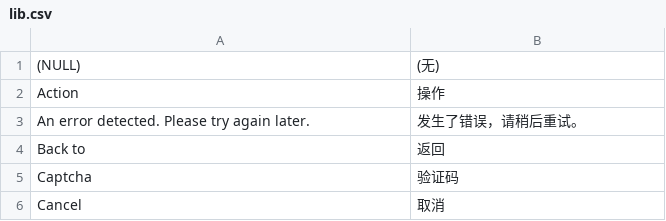
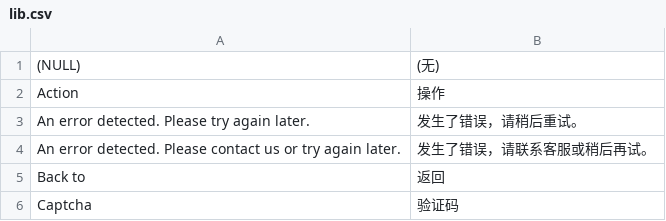
Before and after one commit to peachyang/py_website, a CSV file: app/i18n/zh-CN/lib.csv, drawn as a sheet; only a part is shown; the shorter side is filled out with more unchanged rows; the diff names each change by its address in the sheet, - before the commit and + after, or states it on an @@ line.

```diff
--- a/app/i18n/zh-CN/lib.csv
+++ b/app/i18n/zh-CN/lib.csv
+row 4: An error detected. Please contact us or try again later. | 发生了错误，请联系客服或稍后再试。
```
Also changed, not shown: app/i18n/zh-CN/catalog.csv, 30 other files.
